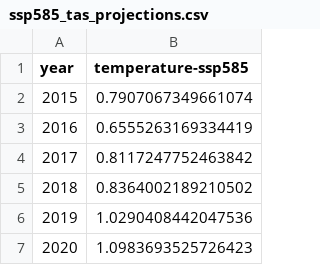
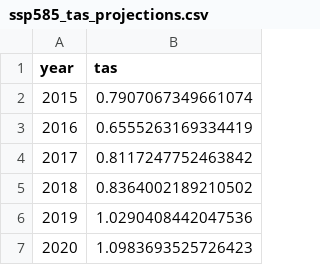
Before and after one commit to Nolancchu/DSC180B-B05-1-Capstone, a CSV file: projections/ssp585_tas_projections.csv, drawn as a sheet; only a part is shown.

```diff
--- a/projections/ssp585_tas_projections.csv
+++ b/projections/ssp585_tas_projections.csv
@@ -1,2 +1,2 @@
-year,temperature-ssp585
+year,tas
 2015,0.7907067349661074
```
Also changed, not shown: projections/ssp126_tas_projections.csv, projections/ssp245_tas_projections.csv, 9 other files.
